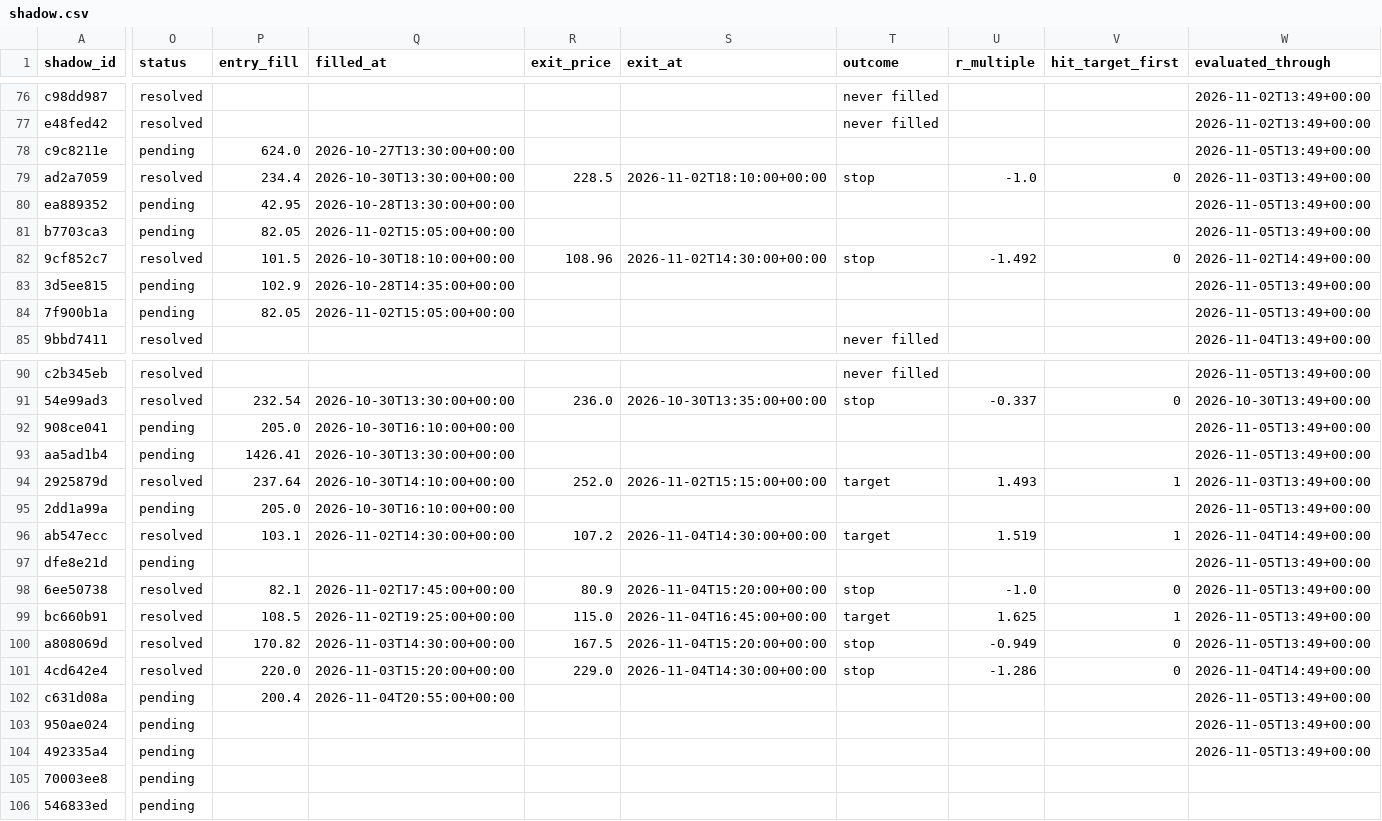
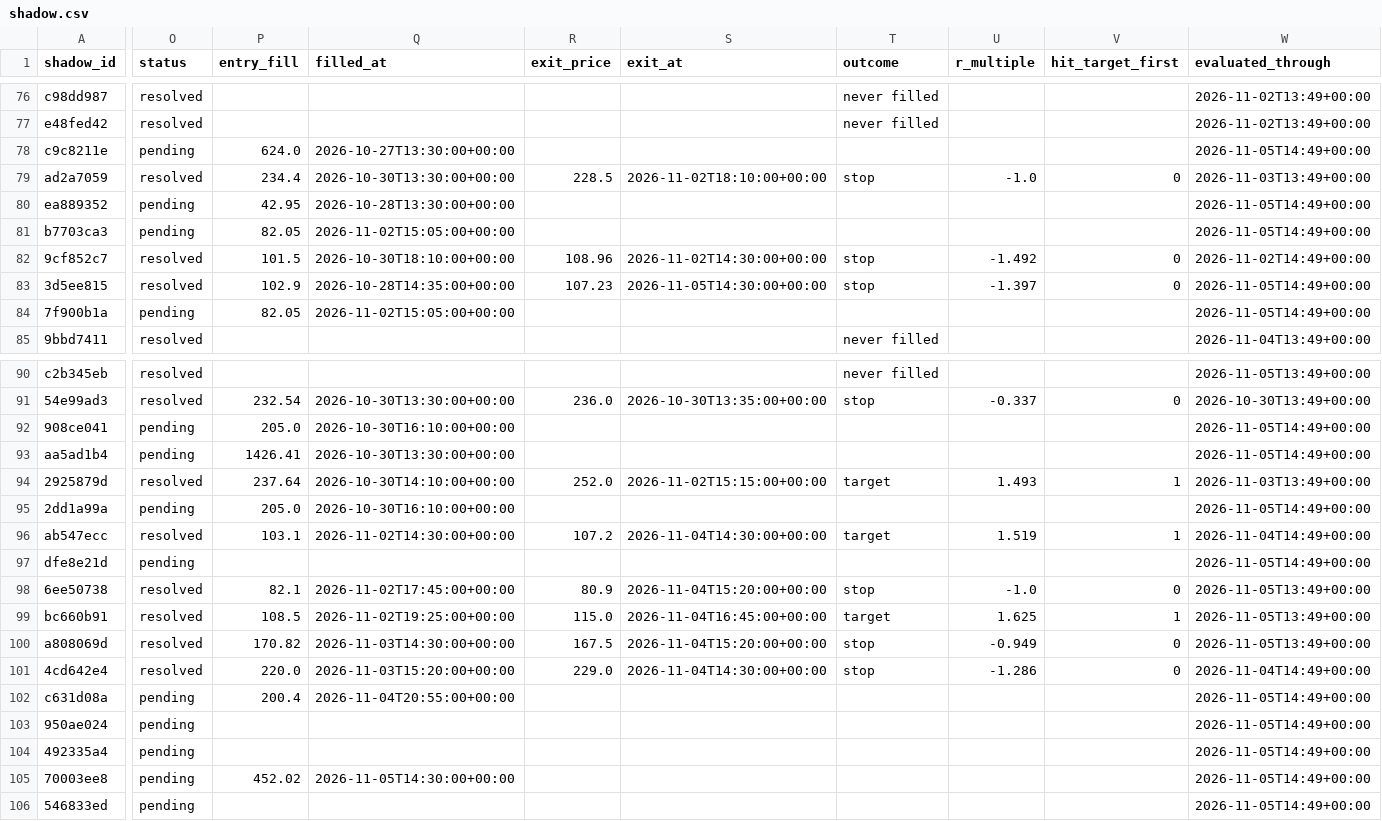
Before and after one commit to ConnorHampstead/claude-portfolio, a CSV file: shadow.csv, drawn as a sheet; only a part is shown, gaps mark what is left out; the diff names each change by its address in the sheet, - before the commit and + after, or states it on an @@ line.

```diff
--- a/shadow.csv
+++ b/shadow.csv
-W78 (evaluated_through): 2026-11-05T13:49+00:00
+W78 (evaluated_through): 2026-11-05T14:49+00:00
-W80:W81 (evaluated_through): 2026-11-05T13:49+00:00
+W80:W81 (evaluated_through): 2026-11-05T14:49+00:00
-O83 (status): pending
+O83 (status): resolved
-R83 (exit_price): (empty)
+R83 (exit_price): 107.23
-S83 (exit_at): (empty)
+S83 (exit_at): 2026-11-05T14:30:00+00:00
-T83 (outcome): (empty)
+T83 (outcome): stop
-U83 (r_multiple): (empty)
+U83 (r_multiple): -1.397
-V83 (hit_target_first): (empty)
+V83 (hit_target_first): 0
-W83:W84 (evaluated_through): 2026-11-05T13:49+00:00
+W83:W84 (evaluated_through): 2026-11-05T14:49+00:00
-W92:W93 (evaluated_through): 2026-11-05T13:49+00:00
+W92:W93 (evaluated_through): 2026-11-05T14:49+00:00
-W95 (evaluated_through): 2026-11-05T13:49+00:00
+W95 (evaluated_through): 2026-11-05T14:49+00:00
-W97 (evaluated_through): 2026-11-05T13:49+00:00
+W97 (evaluated_through): 2026-11-05T14:49+00:00
-W102:W104 (evaluated_through): 2026-11-05T13:49+00:00
+W102:W104 (evaluated_through): 2026-11-05T14:49+00:00
-P105 (entry_fill): (empty)
+P105 (entry_fill): 452.02
-Q105 (filled_at): (empty)
+Q105 (filled_at): 2026-11-05T14:30:00+00:00
-W105:W106 (evaluated_through): (empty)
+W105:W106 (evaluated_through): 2026-11-05T14:49+00:00
```
Also changed, not shown: journal.csv, 2 other files.
